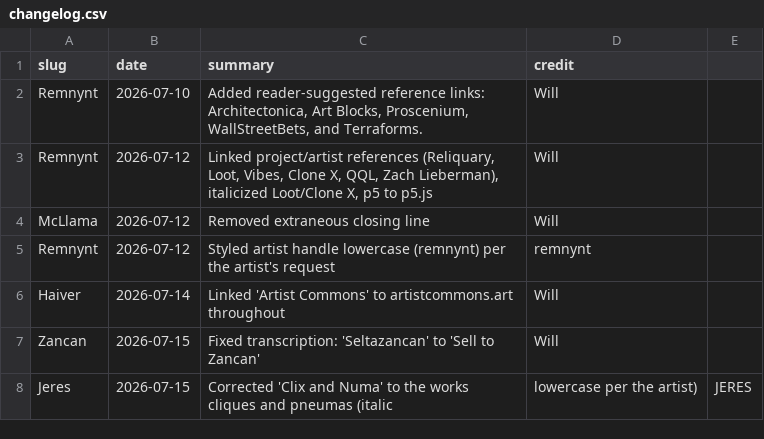
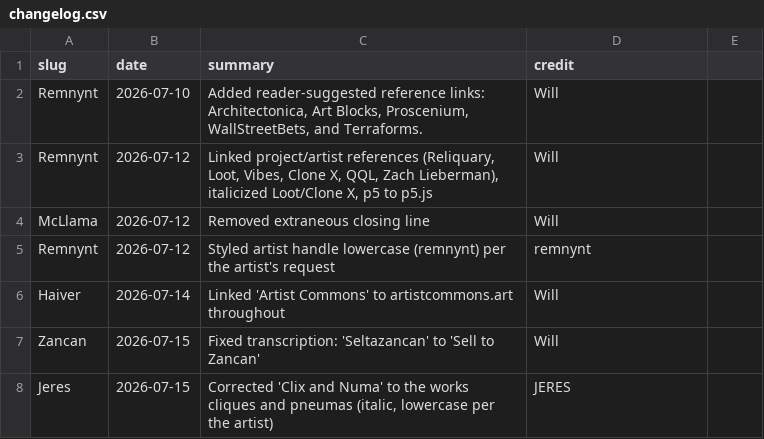
Before and after one commit to willpop2/wtbs, a CSV file: changelog.csv, drawn as a sheet.

```diff
--- a/changelog.csv
+++ b/changelog.csv
@@ -7,2 +7,2 @@ Haiver,2026-07-14,Linked 'Artist Commons' to artistcommons.art throughout,Will
 Zancan,2026-07-15,Fixed transcription: 'Seltazancan' to 'Sell to Zancan',Will
-Jeres,2026-07-15,Corrected 'Clix and Numa' to the works cliques and pneumas (italic, lowercase per the artist),JERES
+Jeres,2026-07-15,"Corrected 'Clix and Numa' to the works cliques and pneumas (italic, lowercase per the artist)",JERES
```
Also changed, not shown: 7 other files.
